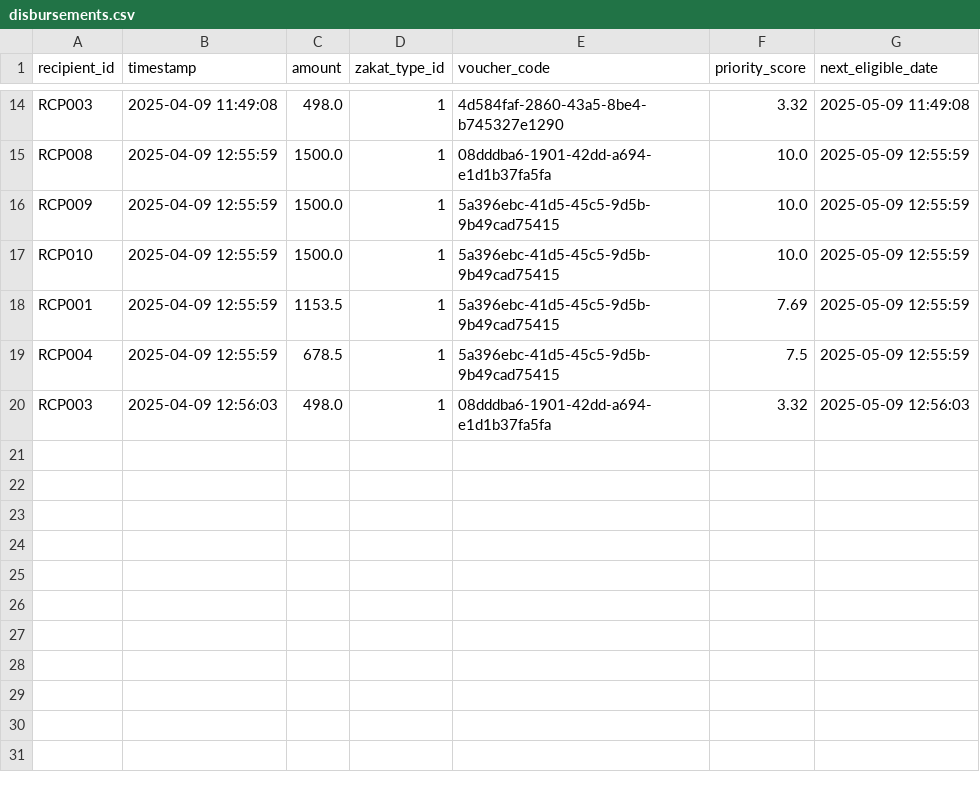
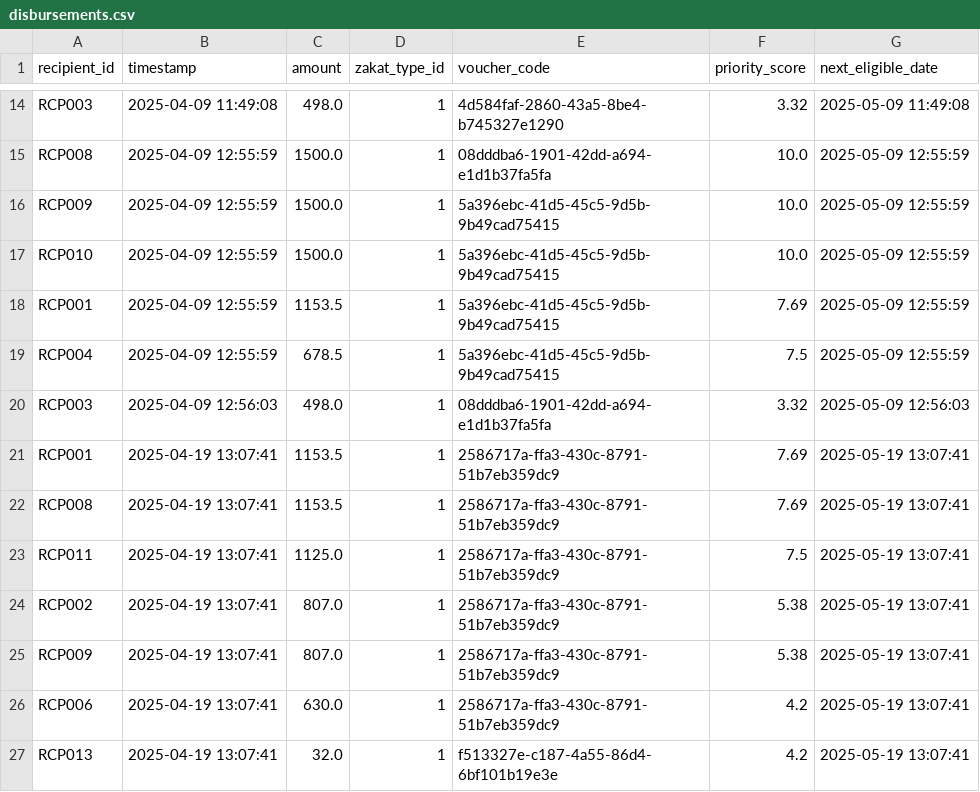
Before and after one commit to JienWeng/ZakatDAO, a CSV file: data/disbursements.csv, drawn as a sheet; only a part is shown, gaps mark what is left out; the diff names each change by its address in the sheet, - before the commit and + after, or states it on an @@ line.

```diff
--- a/data/disbursements.csv
+++ b/data/disbursements.csv
+row 21: RCP001 | 2025-04-19 13:07:41 | 1153.5 | 1 | 2586717a-ffa3-430c-8791-51b7eb359dc9 | 7.69 | 2025-05-19 13:07:41
+row 22: RCP008 | 2025-04-19 13:07:41 | 1153.5 | 1 | 2586717a-ffa3-430c-8791-51b7eb359dc9 | 7.69 | 2025-05-19 13:07:41
+row 23: RCP011 | 2025-04-19 13:07:41 | 1125.0 | 1 | 2586717a-ffa3-430c-8791-51b7eb359dc9 | 7.5 | 2025-05-19 13:07:41
+row 24: RCP002 | 2025-04-19 13:07:41 | 807.0 | 1 | 2586717a-ffa3-430c-8791-51b7eb359dc9 | 5.38 | 2025-05-19 13:07:41
+row 25: RCP009 | 2025-04-19 13:07:41 | 807.0 | 1 | 2586717a-ffa3-430c-8791-51b7eb359dc9 | 5.38 | 2025-05-19 13:07:41
+row 26: RCP006 | 2025-04-19 13:07:41 | 630.0 | 1 | 2586717a-ffa3-430c-8791-51b7eb359dc9 | 4.2 | 2025-05-19 13:07:41
+row 27: RCP013 | 2025-04-19 13:07:41 | 32.0 | 1 | f513327e-c187-4a55-86d4-6bf101b19e3e | 4.2 | 2025-05-19 13:07:41
```
Also changed, not shown: data/ledger.csv, 47 other files.
